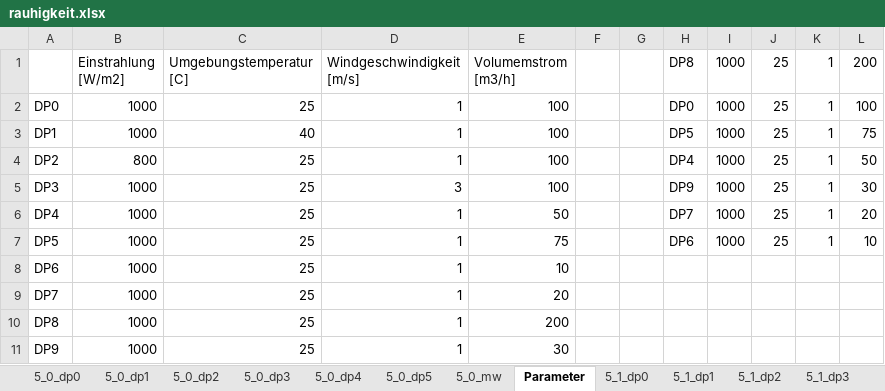
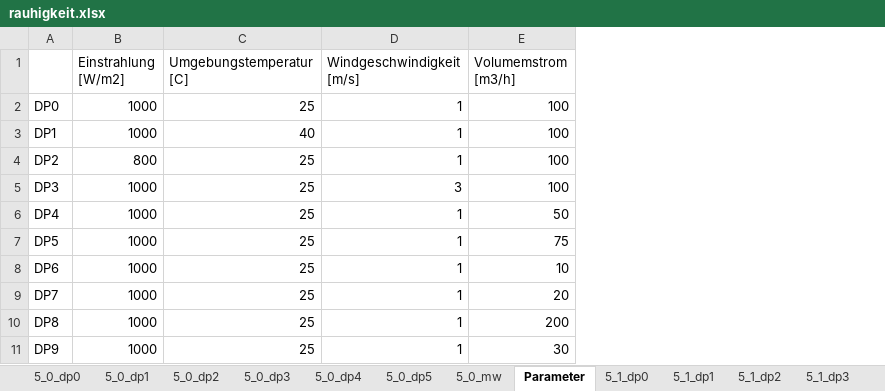
Before and after one commit to hamzaable/Modelling-of-Solar-Roof-Tiles, an Excel workbook: rauhigkeit.xlsx, sheet Parameter, drawn as a sheet; values as stored, in another font and other column widths than the file's, no borders; the diff names each change by its address in the sheet, - before the commit and + after, or states it on an @@ line.

Commit message:
Update rauhigkeit.xlsx

```diff
--- a/rauhigkeit.xlsx (sheet Parameter)
+++ b/rauhigkeit.xlsx (sheet Parameter)
-column F, empty
-column G, empty
-column H (DP8), rows 2-7: DP0 | DP5 | DP4 | DP9 | DP7 | DP6
-column I (1000), rows 2-7: all 1000
-column J (25), rows 2-7: all 25
-column K (1), rows 2-7: all 1
-column L (200), rows 2-7: 100 | 75 | 50 | 30 | 20 | 10
```
